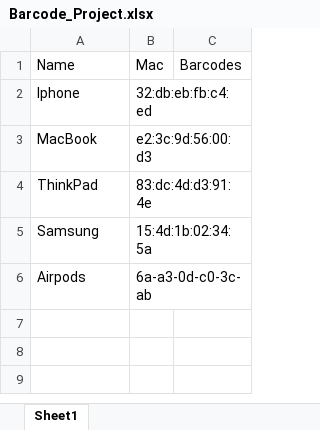
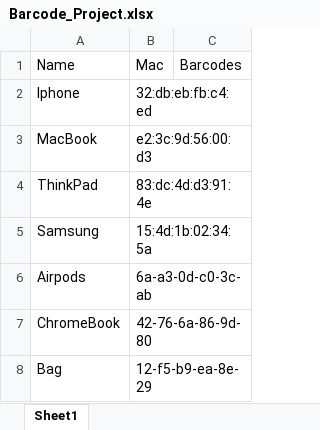
Before and after one commit to Mar-Devs/Barcode_Generator, an Excel workbook: Barcode_Project.xlsx, sheet Sheet1, drawn as a sheet; values as stored, in another font and other column widths than the file's, no borders; charts and pictures not drawn; the diff names each change by its address in the sheet, - before the commit and + after, or states it on an @@ line.

```diff
--- a/Barcode_Project.xlsx (sheet Sheet1)
+++ b/Barcode_Project.xlsx (sheet Sheet1)
+row 7: ChromeBook | 42-76-6a-86-9d-80
+row 8: Bag | 12-f5-b9-ea-8e-29
```
Also changed, not shown: charts or pictures, 12 other files.
